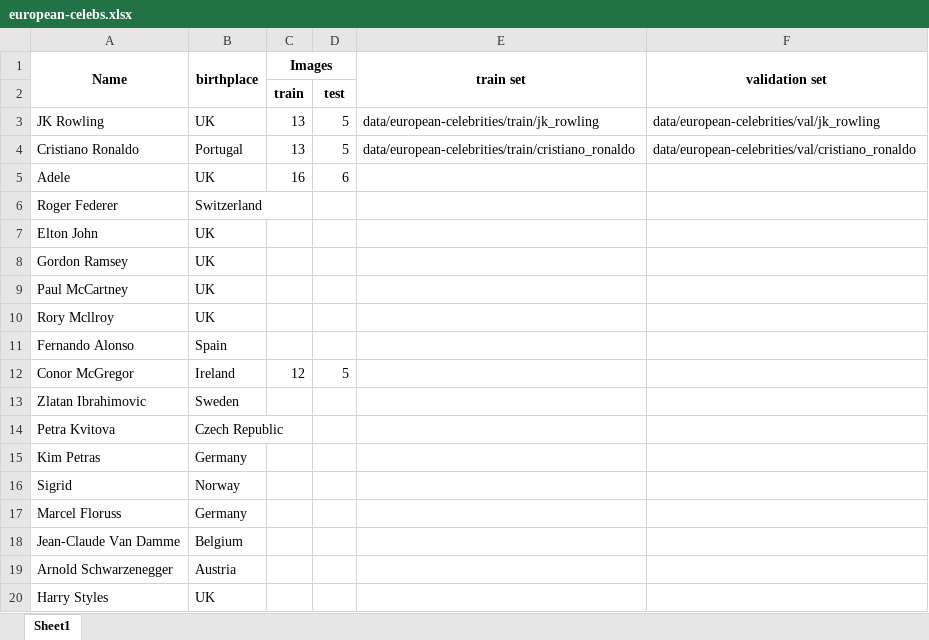
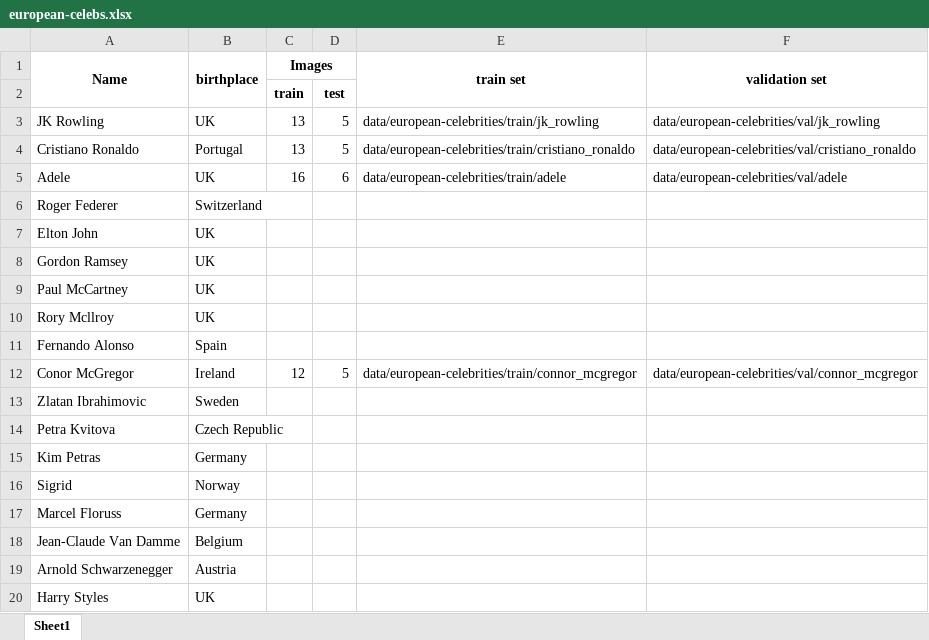
Before and after one commit to telemachosc/Face-Recognition, an Excel workbook: data/european-celebrities/european-celebs.xlsx, sheet Sheet1, drawn as a sheet; values as stored, in another font and other column widths than the file's, no borders; the diff names each change by its address in the sheet, - before the commit and + after, or states it on an @@ line.

Commit message:
Load modules for youtube and imdb datasets, mat files conversions

```diff
--- a/data/european-celebrities/european-celebs.xlsx (sheet Sheet1)
+++ b/data/european-celebrities/european-celebs.xlsx (sheet Sheet1)
-E5 (train set): (empty)
+E5 (train set): data/european-celebrities/train/adele
-F5 (validation set): (empty)
+F5 (validation set): data/european-celebrities/val/adele
-E12 (train set): (empty)
+E12 (train set): data/european-celebrities/train/connor_mcgregor
-F12 (validation set): (empty)
+F12 (validation set): data/european-celebrities/val/connor_mcgregor
```
Also changed, not shown: 8 other files.
